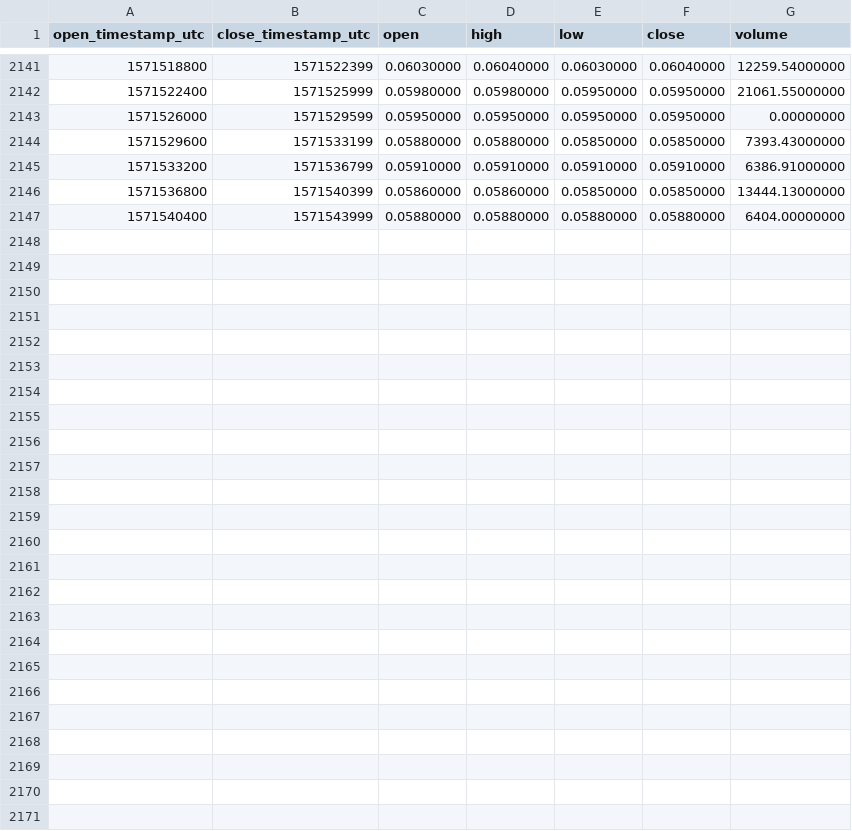
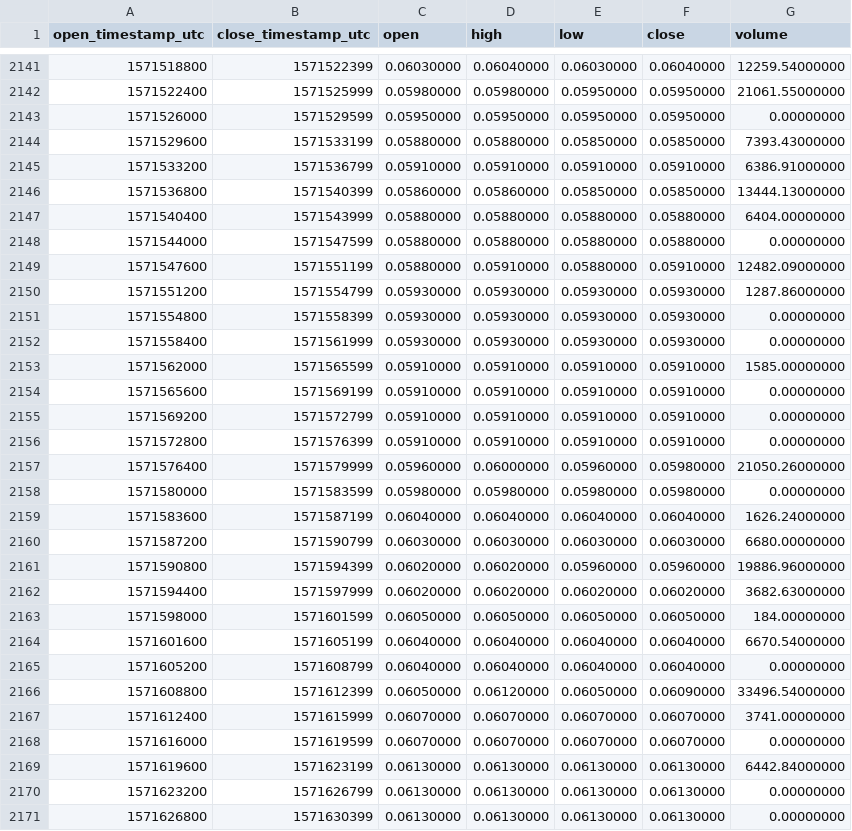
Before and after one commit to cryptobigbro/binance-DUSKPAX, a CSV file: binance-DUSKPAX-1h.csv, drawn as a sheet; only a part is shown, gaps mark what is left out.

Commit message:
Update OHLCV data.

```diff
--- a/binance-DUSKPAX-1h.csv
+++ b/binance-DUSKPAX-1h.csv
@@ -2147 +2147,25 @@ open_timestamp_utc,close_timestamp_utc,open,high,low,close,volume
 1571540400,1571543999,0.05880000,0.05880000,0.05880000,0.05880000,6404.00000000
+1571544000,1571547599,0.05880000,0.05880000,0.05880000,0.05880000,0.00000000
+1571547600,1571551199,0.05880000,0.05910000,0.05880000,0.05910000,12482.09000000
+1571551200,1571554799,0.05930000,0.05930000,0.05930000,0.05930000,1287.86000000
+1571554800,1571558399,0.05930000,0.05930000,0.05930000,0.05930000,0.00000000
+1571558400,1571561999,0.05930000,0.05930000,0.05930000,0.05930000,0.00000000
+1571562000,1571565599,0.05910000,0.05910000,0.05910000,0.05910000,1585.00000000
+1571565600,1571569199,0.05910000,0.05910000,0.05910000,0.05910000,0.00000000
+1571569200,1571572799,0.05910000,0.05910000,0.05910000,0.05910000,0.00000000
+1571572800,1571576399,0.05910000,0.05910000,0.05910000,0.05910000,0.00000000
+1571576400,1571579999,0.05960000,0.06000000,0.05960000,0.05980000,21050.26000000
+1571580000,1571583599,0.05980000,0.05980000,0.05980000,0.05980000,0.00000000
+1571583600,1571587199,0.06040000,0.06040000,0.06040000,0.06040000,1626.24000000
+1571587200,1571590799,0.06030000,0.06030000,0.06030000,0.06030000,6680.00000000
+1571590800,1571594399,0.06020000,0.06020000,0.05960000,0.05960000,19886.96000000
+1571594400,1571597999,0.06020000,0.06020000,0.06020000,0.06020000,3682.63000000
+1571598000,1571601599,0.06050000,0.06050000,0.06050000,0.06050000,184.00000000
+1571601600,1571605199,0.06040000,0.06040000,0.06040000,0.06040000,6670.54000000
+1571605200,1571608799,0.06040000,0.06040000,0.06040000,0.06040000,0.00000000
+1571608800,1571612399,0.06050000,0.06120000,0.06050000,0.06090000,33496.54000000
+1571612400,1571615999,0.06070000,0.06070000,0.06070000,0.06070000,3741.00000000
+1571616000,1571619599,0.06070000,0.06070000,0.06070000,0.06070000,0.00000000
+1571619600,1571623199,0.06130000,0.06130000,0.06130000,0.06130000,6442.84000000
+1571623200,1571626799,0.06130000,0.06130000,0.06130000,0.06130000,0.00000000
+1571626800,1571630399,0.06130000,0.06130000,0.06130000,0.06130000,0.00000000
```
Also changed, not shown: binance-DUSKPAX-1d.csv.
